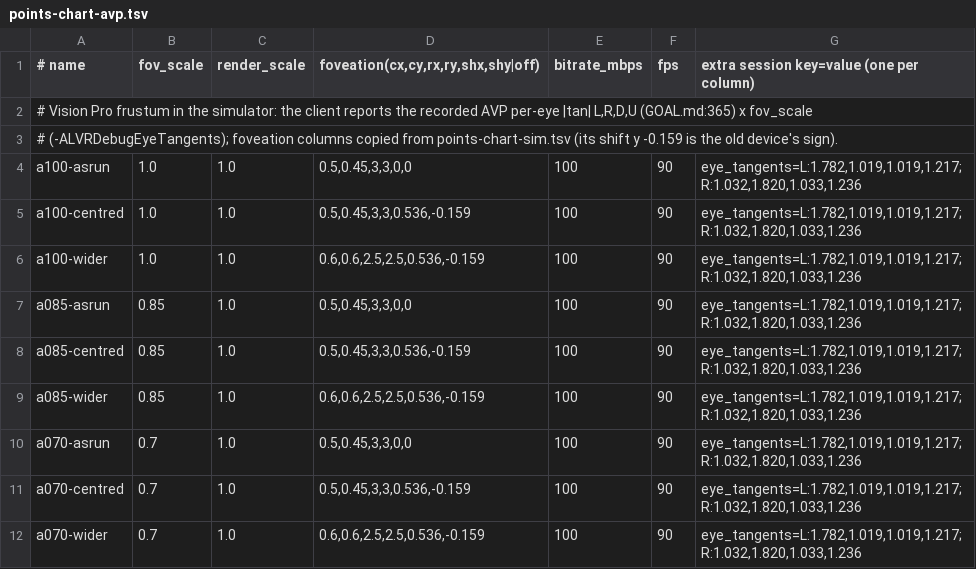
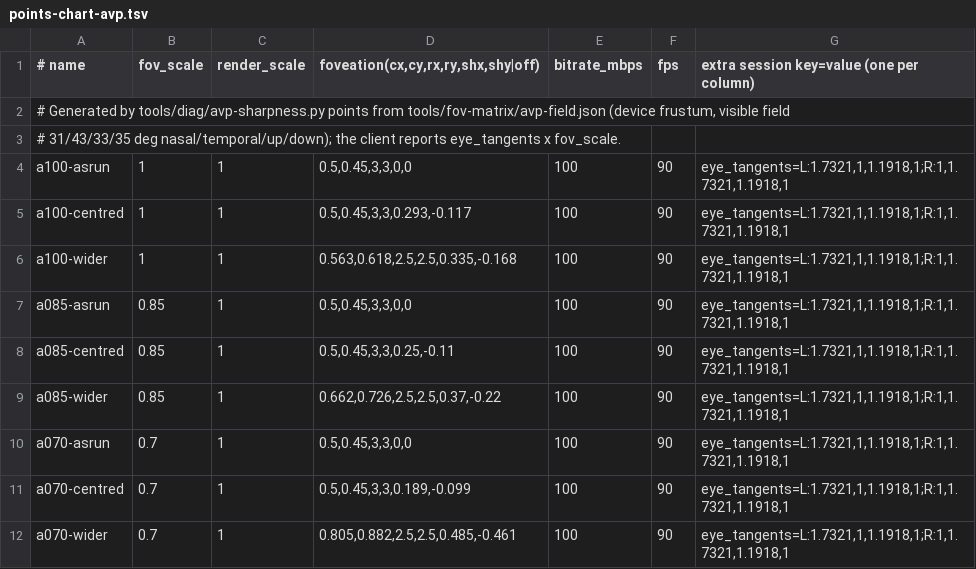
Before and after one commit to noelmullankuzhy/alvr-visionos, a TSV file: tools/fov-matrix/points-chart-avp.tsv, drawn as a sheet.

Commit message:
fix: AVP points and predictions use the device CompositorServices frustum and one visible-field parameter file
Replaces the R.E.A.L. log tangents (downstream of SteamVR, slightly larger, up/down apparently swapped) with the
device-measured |tan| L 1.7321,1,1.1918,1 / R mirrored in the TSV, generator, tests and launch argument strings.
tools/fov-matrix/avp-field.json holds the frustum, the visible field (21 Oct seal-on 31/43/33/35 deg) and the
foveation sizes; centred (band on the field centre) and wider (band spans the field) derive from it per fov scale.
avp-sharpness.py writes points-chart-avp.tsv and the doc from it; a test checks the shipped TSV matches.

```diff
--- a/tools/fov-matrix/points-chart-avp.tsv
+++ b/tools/fov-matrix/points-chart-avp.tsv
@@ -1,12 +1,12 @@
 # name	fov_scale	render_scale	foveation(cx,cy,rx,ry,shx,shy|off)	bitrate_mbps	fps	extra session key=value (one per column)
-# Vision Pro frustum in the simulator: the client reports the recorded AVP per-eye |tan| L,R,D,U (GOAL.md:365) x fov_scale
-# (-ALVRDebugEyeTangents); foveation columns copied from points-chart-sim.tsv (its shift y -0.159 is the old device's sign).
-a100-asrun	1.0	1.0	0.5,0.45,3,3,0,0	100	90	eye_tangents=L:1.782,1.019,1.019,1.217;R:1.032,1.820,1.033,1.236
-a100-centred	1.0	1.0	0.5,0.45,3,3,0.536,-0.159	100	90	eye_tangents=L:1.782,1.019,1.019,1.217;R:1.032,1.820,1.033,1.236
-a100-wider	1.0	1.0	0.6,0.6,2.5,2.5,0.536,-0.159	100	90	eye_tangents=L:1.782,1.019,1.019,1.217;R:1.032,1.820,1.033,1.236
-a085-asrun	0.85	1.0	0.5,0.45,3,3,0,0	100	90	eye_tangents=L:1.782,1.019,1.019,1.217;R:1.032,1.820,1.033,1.236
-a085-centred	0.85	1.0	0.5,0.45,3,3,0.536,-0.159	100	90	eye_tangents=L:1.782,1.019,1.019,1.217;R:1.032,1.820,1.033,1.236
-a085-wider	0.85	1.0	0.6,0.6,2.5,2.5,0.536,-0.159	100	90	eye_tangents=L:1.782,1.019,1.019,1.217;R:1.032,1.820,1.033,1.236
-a070-asrun	0.7	1.0	0.5,0.45,3,3,0,0	100	90	eye_tangents=L:1.782,1.019,1.019,1.217;R:1.032,1.820,1.033,1.236
-a070-centred	0.7	1.0	0.5,0.45,3,3,0.536,-0.159	100	90	eye_tangents=L:1.782,1.019,1.019,1.217;R:1.032,1.820,1.033,1.236
-a070-wider	0.7	1.0	0.6,0.6,2.5,2.5,0.536,-0.159	100	90	eye_tangents=L:1.782,1.019,1.019,1.217;R:1.032,1.820,1.033,1.236
+# Generated by tools/diag/avp-sharpness.py points from tools/fov-matrix/avp-field.json (device frustum, visible field
+# 31/43/33/35 deg nasal/temporal/up/down); the client reports eye_tangents x fov_scale.
+a100-asrun	1	1	0.5,0.45,3,3,0,0	100	90	eye_tangents=L:1.7321,1,1.1918,1;R:1,1.7321,1.1918,1
+a100-centred	1	1	0.5,0.45,3,3,0.293,-0.117	100	90	eye_tangents=L:1.7321,1,1.1918,1;R:1,1.7321,1.1918,1
+a100-wider	1	1	0.563,0.618,2.5,2.5,0.335,-0.168	100	90	eye_tangents=L:1.7321,1,1.1918,1;R:1,1.7321,1.1918,1
+a085-asrun	0.85	1	0.5,0.45,3,3,0,0	100	90	eye_tangents=L:1.7321,1,1.1918,1;R:1,1.7321,1.1918,1
+a085-centred	0.85	1	0.5,0.45,3,3,0.25,-0.11	100	90	eye_tangents=L:1.7321,1,1.1918,1;R:1,1.7321,1.1918,1
+a085-wider	0.85	1	0.662,0.726,2.5,2.5,0.37,-0.22	100	90	eye_tangents=L:1.7321,1,1.1918,1;R:1,1.7321,1.1918,1
+a070-asrun	0.7	1	0.5,0.45,3,3,0,0	100	90	eye_tangents=L:1.7321,1,1.1918,1;R:1,1.7321,1.1918,1
+a070-centred	0.7	1	0.5,0.45,3,3,0.189,-0.099	100	90	eye_tangents=L:1.7321,1,1.1918,1;R:1,1.7321,1.1918,1
+a070-wider	0.7	1	0.805,0.882,2.5,2.5,0.485,-0.461	100	90	eye_tangents=L:1.7321,1,1.1918,1;R:1,1.7321,1.1918,1
```
Also changed, not shown: 7 other files.
